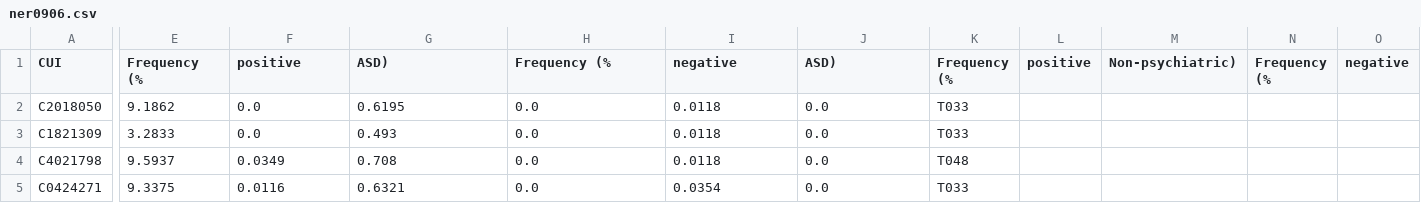
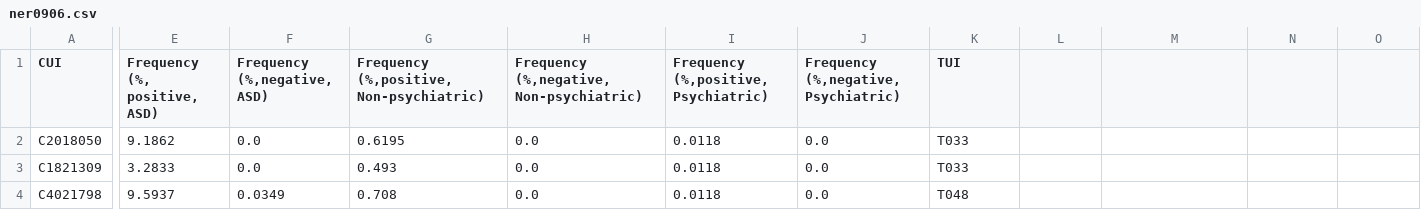
Before and after one commit to MenggeZhao/test, a CSV file: ner0906.csv, drawn as a sheet; only a part is shown, gaps mark what is left out; the shorter side is filled out with more unchanged rows; the diff covers the shown part only; the diff names each change by its address in the sheet, - before the commit and + after, or states it on an @@ line.

Commit message:
Add files via upload

```diff
--- a/ner0906.csv
+++ b/ner0906.csv
-E1: Frequency (%
+E1: Frequency (%, positive, ASD)
-F1: positive
+F1: Frequency (%,negative, ASD)
-G1: ASD)
+G1: Frequency (%,positive, Non-psychiatric)
-H1: Frequency (%
+H1: Frequency (%,negative, Non-psychiatric)
-I1: negative
+I1: Frequency (%,positive, Psychiatric)
-J1: ASD)
+J1: Frequency (%,negative, Psychiatric)
-K1: Frequency (%
+K1: TUI
-L1: positive
+L1: (empty)
-M1: Non-psychiatric)
+M1: (empty)
-N1: Frequency (%
+N1: (empty)
-O1: negative
+O1: (empty)
```
Also changed, not shown: 8 edited cells elsewhere in this file.
